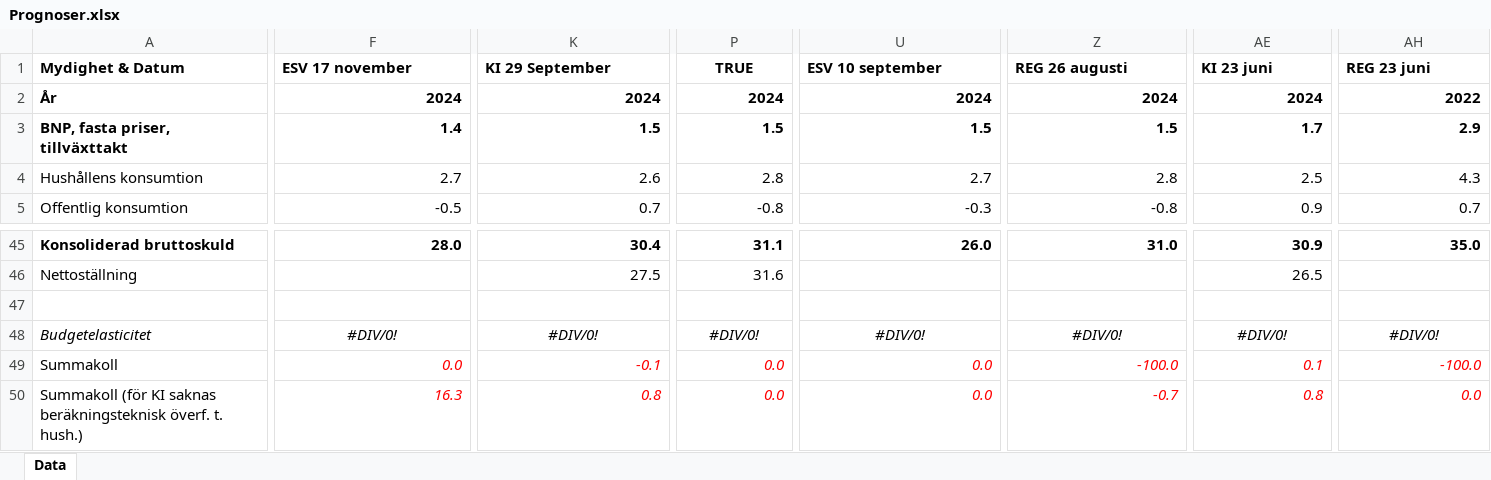
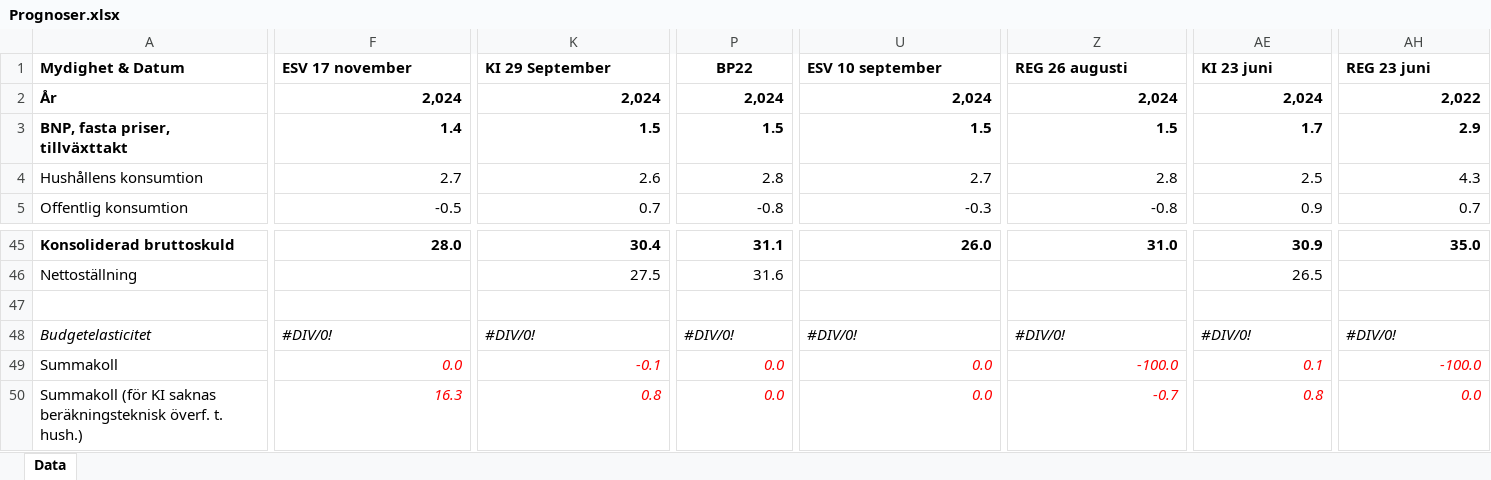
Before and after one commit to hwur/gdp-dashboard, an Excel workbook: Prognoser.xlsx, sheet Data, drawn as a sheet; only a part is shown, gaps mark what is left out; values as stored, in another font and other column widths than the file's, no borders; charts and pictures not drawn; removed rows and columns are numbered as before the commit, all else as after; rows hold the shown columns only; the diff covers the shown part only; the diff names each change by its address in the sheet, - before the commit and + after, or states it on an @@ line.

Commit message:
fixade en kolumn i Excel

```diff
--- a/Prognoser.xlsx (sheet Data)
+++ b/Prognoser.xlsx (sheet Data)
-P1: TRUE
+P1: BP22
-row 2: År | 2024 | 2024 | 2024 | 2024 | 2024 | 2024 | 2022
+row 2: År | 2,024 | 2,024 | 2,024 | 2,024 | 2,024 | 2,024 | 2,022
-F48 alignment: center
+F48 alignment: left
-K48 alignment: center
+K48 alignment: left
-P48 alignment: center
+P48 alignment: left
-U48 alignment: center
+U48 alignment: left
-Z48 alignment: center
+Z48 alignment: left
-AE48 alignment: center
+AE48 alignment: left
-AH48 alignment: center
+AH48 alignment: left
```
Also changed, not shown: cell formats elsewhere in this sheet, charts or pictures, 1 other file.
